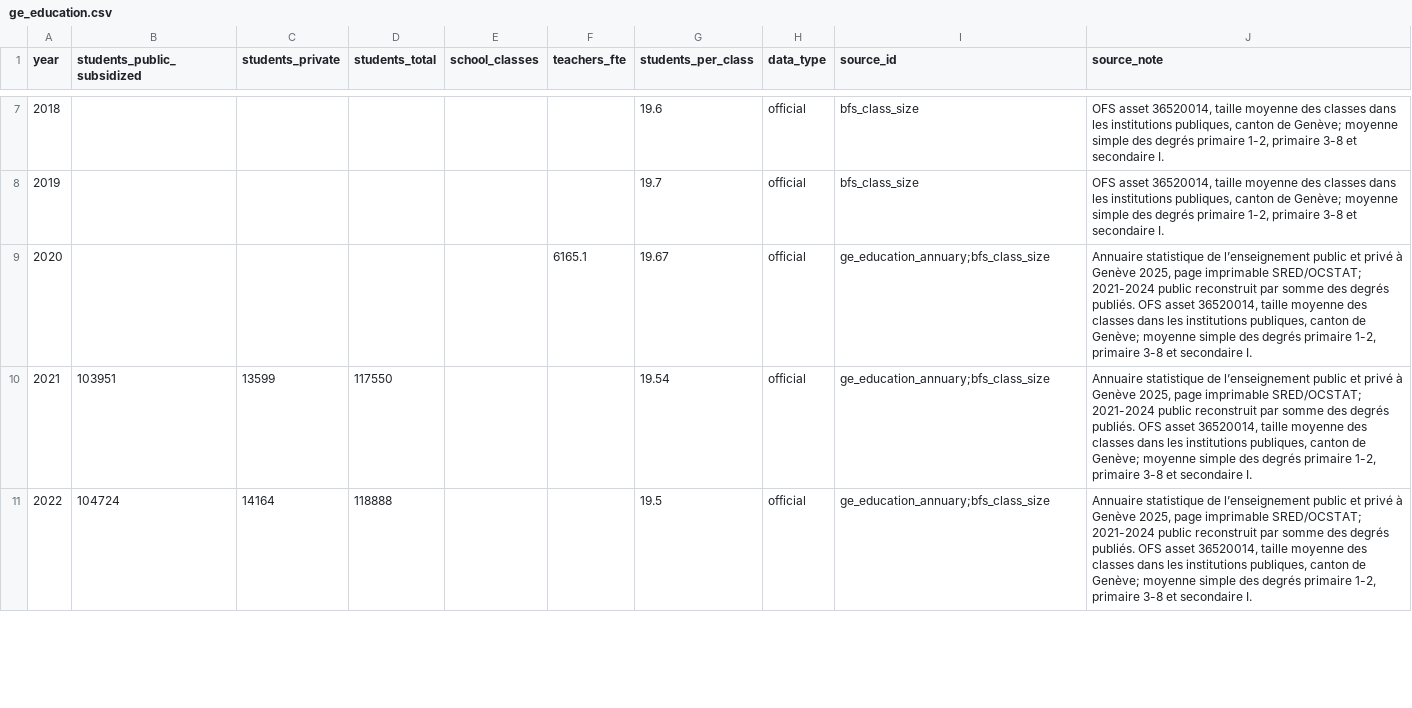
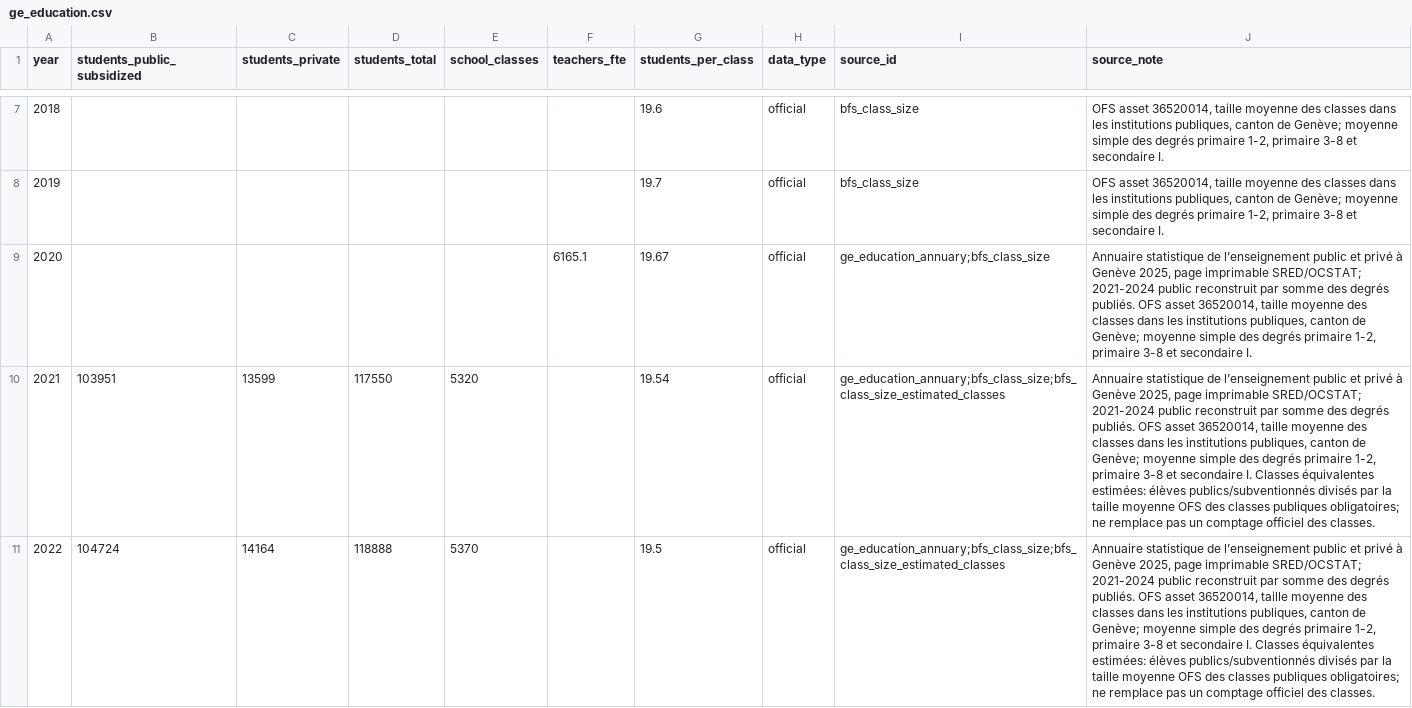
Before and after one commit to evaletolab/swiss-10m-dashboard, a CSV file: data/normalized/ge_education.csv, drawn as a sheet; only a part is shown, gaps mark what is left out; the diff covers the shown part only; the diff names each change by its address in the sheet, - before the commit and + after, or states it on an @@ line.

```diff
--- a/data/normalized/ge_education.csv
+++ b/data/normalized/ge_education.csv
-E10 (school_classes): (empty)
+E10 (school_classes): 5320
-I10:I11 (source_id): ge_education_annuary;bfs_class_size
+I10:I11 (source_id): ge_education_annuary;bfs_class_size;bfs_class_size_estimated_classes
-J10:J11 (source_note): …secondaire I.
+J10:J11 (source_note): …secondaire I. Classes équivalentes estimées: élèves publics/subventionnés divisés par la taille moyenne OFS des classes publiques obligatoires; ne remplace pas un comptage officiel des classes.
-E11 (school_classes): (empty)
+E11 (school_classes): 5370
```
Also changed, not shown: 9 edited cells elsewhere in this file, data/generated/growth_comparison_ge.csv, 12 other files.
